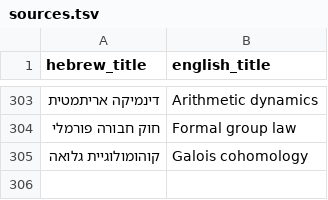
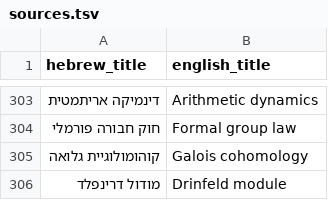
Before and after one commit to gershonavi/WIKI, a TSV file: sources.tsv, drawn as a sheet; only a part is shown, gaps mark what is left out; the diff names each change by its address in the sheet, - before the commit and + after, or states it on an @@ line.

```diff
--- a/sources.tsv
+++ b/sources.tsv
+row 306: מודול דרינפלד | Drinfeld module
```
Also changed, not shown: course/units.tsv, 8 other files.
